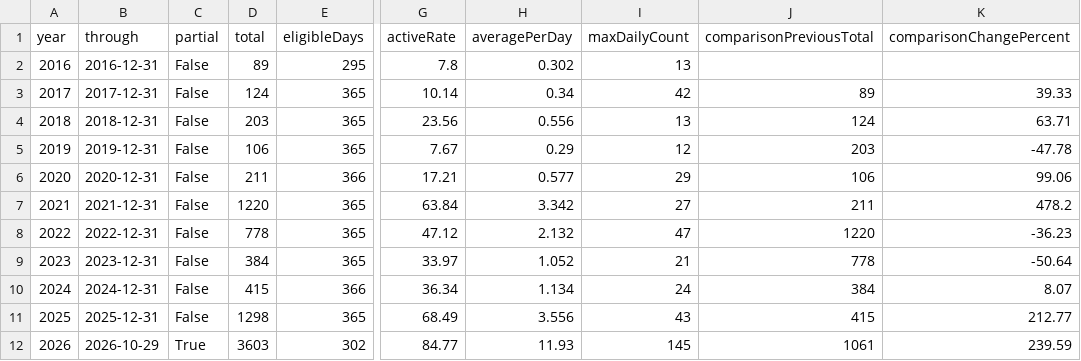
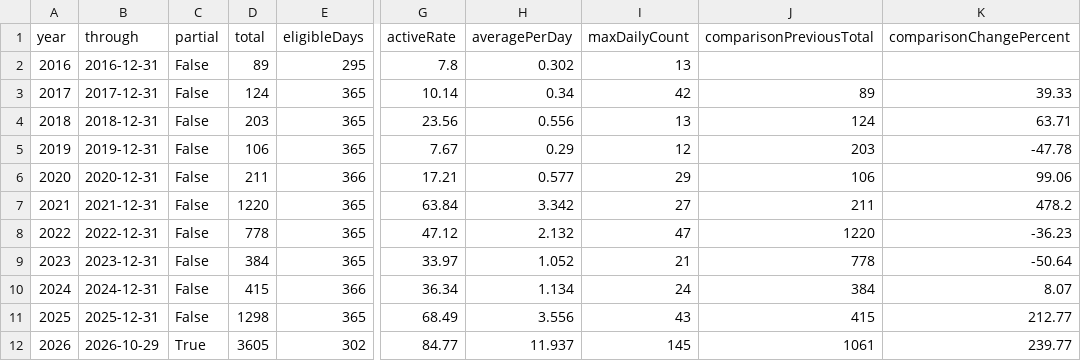
Before and after one commit to DaisukeDaisuke/DaisukeDaisuke, a CSV file: yearly.csv, drawn as a sheet; only a part is shown, gaps mark what is left out; the diff names each change by its address in the sheet, - before the commit and + after, or states it on an @@ line.

```diff
--- a/yearly.csv
+++ b/yearly.csv
-D12 (total): 3603
+D12 (total): 3605
-H12 (averagePerDay): 11.93
+H12 (averagePerDay): 11.937
-K12 (comparisonChangePercent): 239.59
+K12 (comparisonChangePercent): 239.77
```
Also changed, not shown: daily.csv, monthly.csv, 32 other files.
